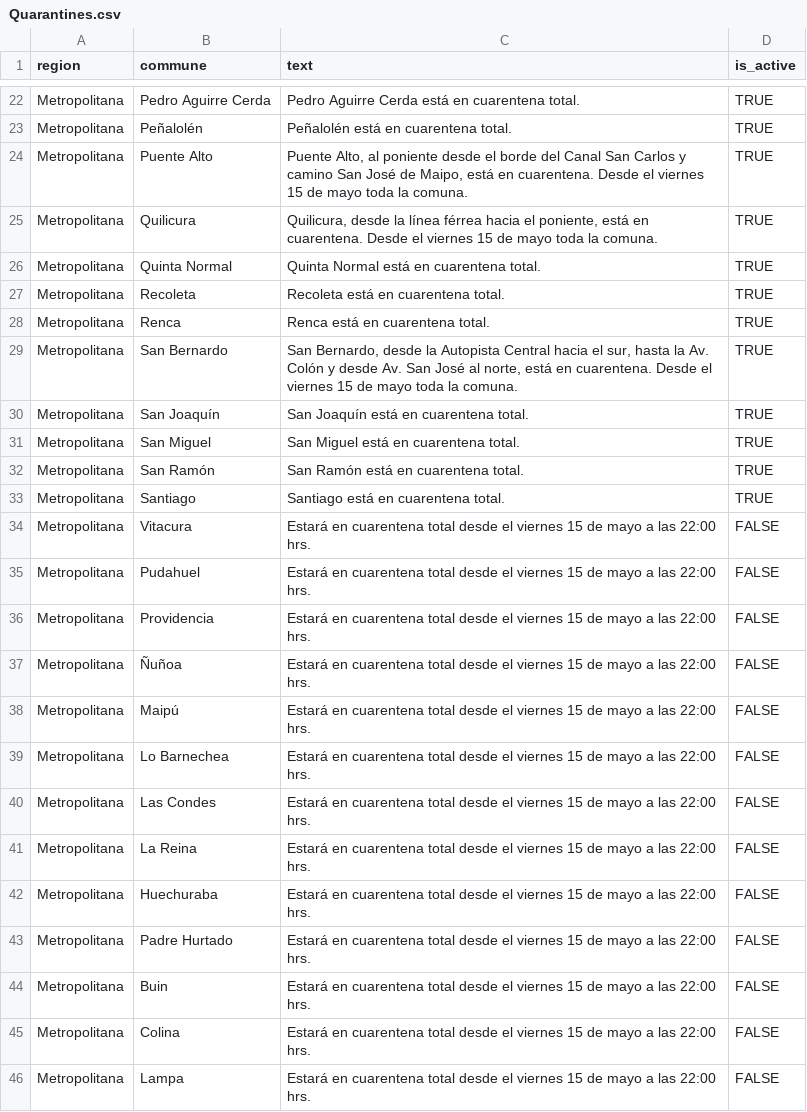
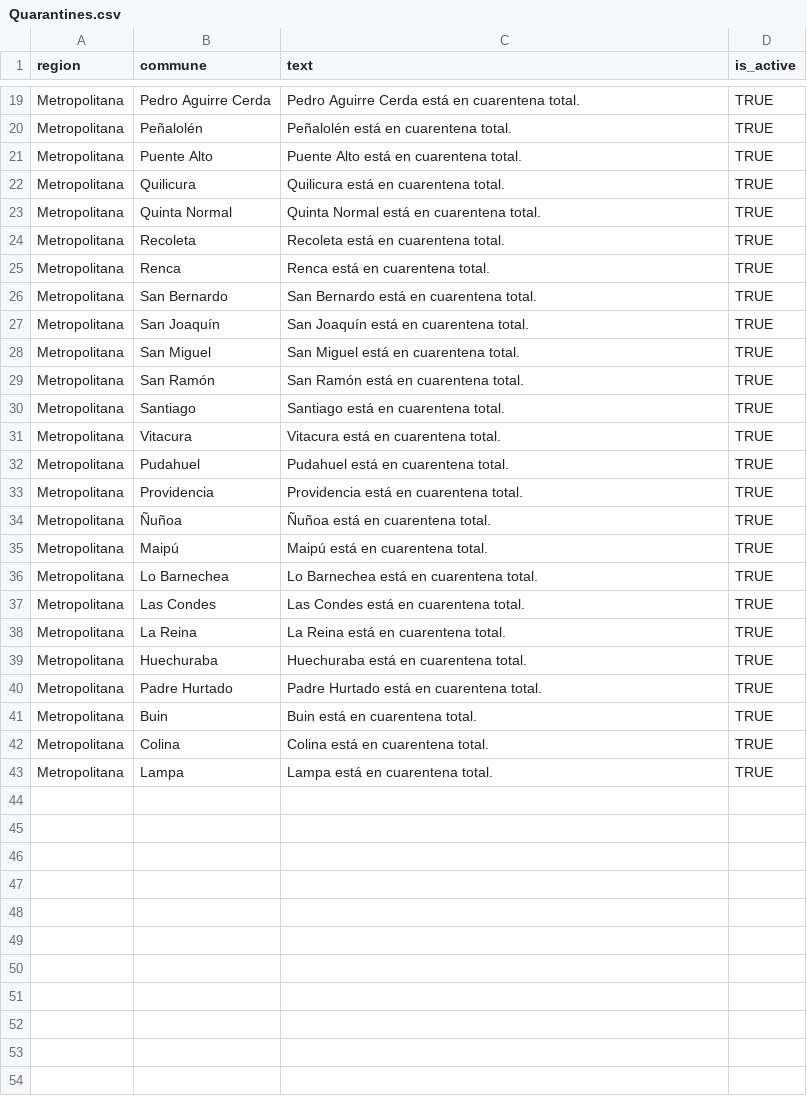
Before and after one commit to javierlopeza/datos-coronavirus-chile, a CSV file: minciencia_data/Quarantines.csv, drawn as a sheet; only a part is shown, gaps mark what is left out; the diff covers the shown part only.

Commit message:
feat: update quarantines

```diff
--- a/minciencia_data/Quarantines.csv
+++ b/minciencia_data/Quarantines.csv
@@ -23,4 +20,4 @@ Metropolitana,Pedro Aguirre Cerda,Pedro Aguirre Cerda está en cuarentena total.
 Metropolitana,Peñalolén,Peñalolén está en cuarentena total.,TRUE
-Metropolitana,Puente Alto,"Puente Alto, al poniente desde el borde del Canal San Carlos y camino San José de Maipo, está en cuarentena. Desde el viernes 15 de mayo toda la comuna.",TRUE
-Metropolitana,Quilicura,"Quilicura, desde la línea férrea hacia el poniente, está en cuarentena. Desde el viernes 15 de mayo toda la comuna.",TRUE
+Metropolitana,Puente Alto,Puente Alto está en cuarentena total.,TRUE
+Metropolitana,Quilicura,Quilicura está en cuarentena total.,TRUE
 Metropolitana,Quinta Normal,Quinta Normal está en cuarentena total.,TRUE
@@ -28,3 +25,3 @@ Metropolitana,Recoleta,Recoleta está en cuarentena total.,TRUE
 Metropolitana,Renca,Renca está en cuarentena total.,TRUE
-Metropolitana,San Bernardo,"San Bernardo, desde la Autopista Central hacia el sur, hasta la Av. Colón y desde Av. San José al norte, está en cuarentena. Desde el viernes 15 de mayo toda la comuna.",TRUE
+Metropolitana,San Bernardo,San Bernardo está en cuarentena total.,TRUE
 Metropolitana,San Joaquín,San Joaquín está en cuarentena total.,TRUE
@@ -33,14 +30,14 @@ Metropolitana,San Ramón,San Ramón está en cuarentena total.,TRUE
 Metropolitana,Santiago,Santiago está en cuarentena total.,TRUE
-Metropolitana,Vitacura,Estará en cuarentena total desde el viernes 15 de mayo a las 22:00 hrs.,FALSE
-Metropolitana,Pudahuel,Estará en cuarentena total desde el viernes 15 de mayo a las 22:00 hrs.,FALSE
-Metropolitana,Providencia,Estará en cuarentena total desde el viernes 15 de mayo a las 22:00 hrs.,FALSE
-Metropolitana,Ñuñoa,Estará en cuarentena total desde el viernes 15 de mayo a las 22:00 hrs.,FALSE
-Metropolitana,Maipú,Estará en cuarentena total desde el viernes 15 de mayo a las 22:00 hrs.,FALSE
-Metropolitana,Lo Barnechea,Estará en cuarentena total desde el viernes 15 de mayo a las 22:00 hrs.,FALSE
-Metropolitana,Las Condes,Estará en cuarentena total desde el viernes 15 de mayo a las 22:00 hrs.,FALSE
-Metropolitana,La Reina,Estará en cuarentena total desde el viernes 15 de mayo a las 22:00 hrs.,FALSE
-Metropolitana,Huechuraba,Estará en cuarentena total desde el viernes 15 de mayo a las 22:00 hrs.,FALSE
-Metropolitana,Padre Hurtado,Estará en cuarentena total desde el viernes 15 de mayo a las 22:00 hrs.,FALSE
-Metropolitana,Buin,Estará en cuarentena total desde el viernes 15 de mayo a las 22:00 hrs.,FALSE
-Metropolitana,Colina,Estará en cuarentena total desde el viernes 15 de mayo a las 22:00 hrs.,FALSE
-Metropolitana,Lampa,Estará en cuarentena total desde el viernes 15 de mayo a las 22:00 hrs.,FALSE
+Metropolitana,Vitacura,Vitacura está en cuarentena total.,TRUE
+Metropolitana,Pudahuel,Pudahuel está en cuarentena total.,TRUE
+Metropolitana,Providencia,Providencia está en cuarentena total.,TRUE
+Metropolitana,Ñuñoa,Ñuñoa está en cuarentena total.,TRUE
+Metropolitana,Maipú,Maipú está en cuarentena total.,TRUE
+Metropolitana,Lo Barnechea,Lo Barnechea está en cuarentena total.,TRUE
+Metropolitana,Las Condes,Las Condes está en cuarentena total.,TRUE
+Metropolitana,La Reina,La Reina está en cuarentena total.,TRUE
+Metropolitana,Huechuraba,Huechuraba está en cuarentena total.,TRUE
+Metropolitana,Padre Hurtado,Padre Hurtado está en cuarentena total.,TRUE
+Metropolitana,Buin,Buin está en cuarentena total.,TRUE
+Metropolitana,Colina,Colina está en cuarentena total.,TRUE
+Metropolitana,Lampa,Lampa está en cuarentena total.,TRUE
```
Also changed, not shown: 3 removed rows and 4 edited cells elsewhere in this file, 2 other files.
